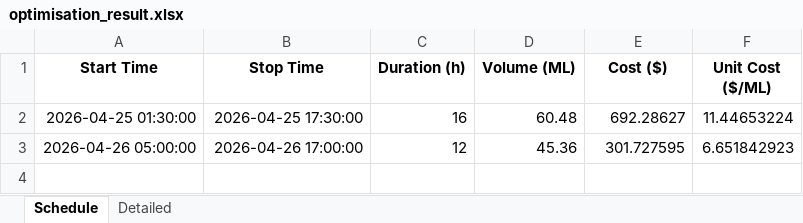
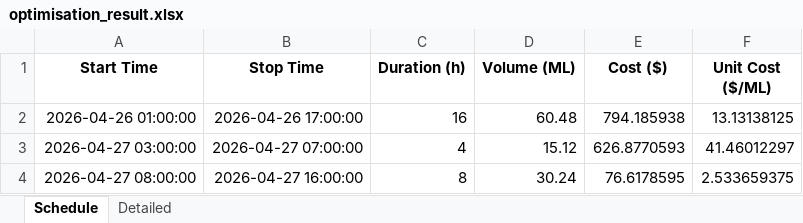
Before and after one commit to wjt1991/pump-optimisation-for-SHW, an Excel workbook: data/latest/optimisation_result.xlsx, sheet Schedule, drawn as a sheet; values as stored, in another font and other column widths than the file's, no borders; removed rows and columns are numbered as before the commit, all else as after; the diff names each change by its address in the sheet, - before the commit and + after, or states it on an @@ line.

```diff
--- a/data/latest/optimisation_result.xlsx (sheet Schedule)
+++ b/data/latest/optimisation_result.xlsx (sheet Schedule)
-A2 (Start Time): 2026-04-25 01:30:00
+A2 (Start Time): 2026-04-26 01:00:00
-B2 (Stop Time): 2026-04-25 17:30:00
+B2 (Stop Time): 2026-04-26 17:00:00
-E2 (Cost ($)): 692.28627
+E2 (Cost ($)): 794.185938
-F2 (Unit Cost ($/ML)): 11.44653224
+F2 (Unit Cost ($/ML)): 13.13138125
-row 3: 2026-04-26 05:00:00 | 2026-04-26 17:00:00 | 12 | 45.36 | 301.727595 | 6.651842923
+row 3: 2026-04-27 03:00:00 | 2026-04-27 07:00:00 | 4 | 15.12 | 626.8770593 | 41.46012297
+row 4: 2026-04-27 08:00:00 | 2026-04-27 16:00:00 | 8 | 30.24 | 76.6178595 | 2.533659375
```
Also changed, not shown: sheet Detailed, 3 other files.
